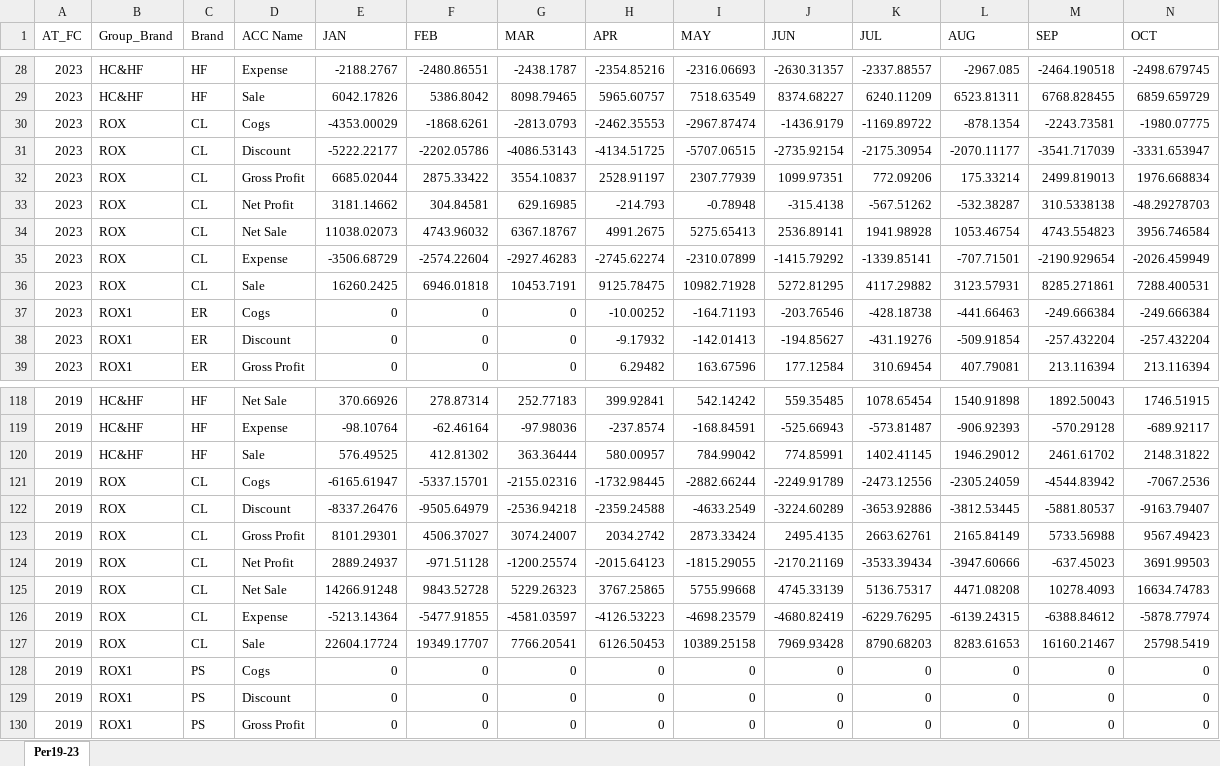
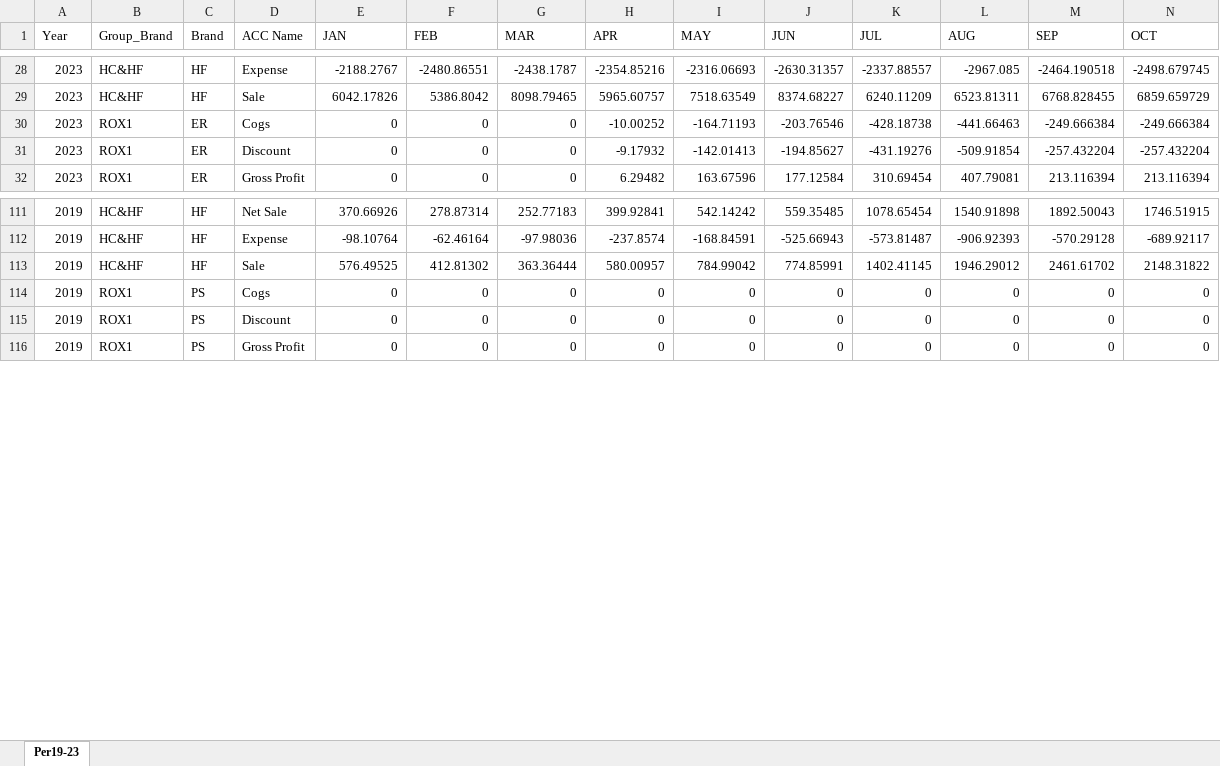
Before and after one commit to Aussachaa/SFG, an Excel workbook: Database.xlsx, sheet Per19-23, drawn as a sheet; only a part is shown, gaps mark what is left out; values as stored, in another font and other column widths than the file's, no borders; table styles not drawn; rows hold the shown columns only; the diff covers the shown part only; the diff names each change by its address in the sheet, - before the commit and + after, or states it on an @@ line.

Commit message:
sad

```diff
--- a/Database.xlsx (sheet Per19-23)
+++ b/Database.xlsx (sheet Per19-23)
-A1: AT_FC
+A1: Year
-row 30: 2023 | ROX | CL | Cogs | -4353.00029 | -1868.6261 | -2813.0793 | -2462.35553 | -2967.87474 | -1436.9179 | -1169.89722 | -878.1354 | -2243.73581 | -1980.07775
-row 31: 2023 | ROX | CL | Discount | -5222.22177 | -2202.05786 | -4086.53143 | -4134.51725 | -5707.06515 | -2735.92154 | -2175.30954 | -2070.11177 | -3541.717039 | -3331.653947
-row 32: 2023 | ROX | CL | Gross Profit | 6685.02044 | 2875.33422 | 3554.10837 | 2528.91197 | 2307.77939 | 1099.97351 | 772.09206 | 175.33214 | 2499.819013 | 1976.668834
-row 33: 2023 | ROX | CL | Net Profit | 3181.14662 | 304.84581 | 629.16985 | -214.793 | -0.78948 | -315.4138 | -567.51262 | -532.38287 | 310.5338138 | -48.29278703
-row 34: 2023 | ROX | CL | Net Sale | 11038.02073 | 4743.96032 | 6367.18767 | 4991.2675 | 5275.65413 | 2536.89141 | 1941.98928 | 1053.46754 | 4743.554823 | 3956.746584
-row 35: 2023 | ROX | CL | Expense | -3506.68729 | -2574.22604 | -2927.46283 | -2745.62274 | -2310.07899 | -1415.79292 | -1339.85141 | -707.71501 | -2190.929654 | -2026.459949
-row 36: 2023 | ROX | CL | Sale | 16260.2425 | 6946.01818 | 10453.7191 | 9125.78475 | 10982.71928 | 5272.81295 | 4117.29882 | 3123.57931 | 8285.271861 | 7288.400531
-row 121: 2019 | ROX | CL | Cogs | -6165.61947 | -5337.15701 | -2155.02316 | -1732.98445 | -2882.66244 | -2249.91789 | -2473.12556 | -2305.24059 | -4544.83942 | -7067.2536
-row 122: 2019 | ROX | CL | Discount | -8337.26476 | -9505.64979 | -2536.94218 | -2359.24588 | -4633.2549 | -3224.60289 | -3653.92886 | -3812.53445 | -5881.80537 | -9163.79407
-row 123: 2019 | ROX | CL | Gross Profit | 8101.29301 | 4506.37027 | 3074.24007 | 2034.2742 | 2873.33424 | 2495.4135 | 2663.62761 | 2165.84149 | 5733.56988 | 9567.49423
-row 124: 2019 | ROX | CL | Net Profit | 2889.24937 | -971.51128 | -1200.25574 | -2015.64123 | -1815.29055 | -2170.21169 | -3533.39434 | -3947.60666 | -637.45023 | 3691.99503
-row 125: 2019 | ROX | CL | Net Sale | 14266.91248 | 9843.52728 | 5229.26323 | 3767.25865 | 5755.99668 | 4745.33139 | 5136.75317 | 4471.08208 | 10278.4093 | 16634.74783
-row 126: 2019 | ROX | CL | Expense | -5213.14364 | -5477.91855 | -4581.03597 | -4126.53223 | -4698.23579 | -4680.82419 | -6229.76295 | -6139.24315 | -6388.84612 | -5878.77974
-row 127: 2019 | ROX | CL | Sale | 22604.17724 | 19349.17707 | 7766.20541 | 6126.50453 | 10389.25158 | 7969.93428 | 8790.68203 | 8283.61653 | 16160.21467 | 25798.5419
```
Also changed, not shown: 28 removed rows elsewhere in this sheet.
